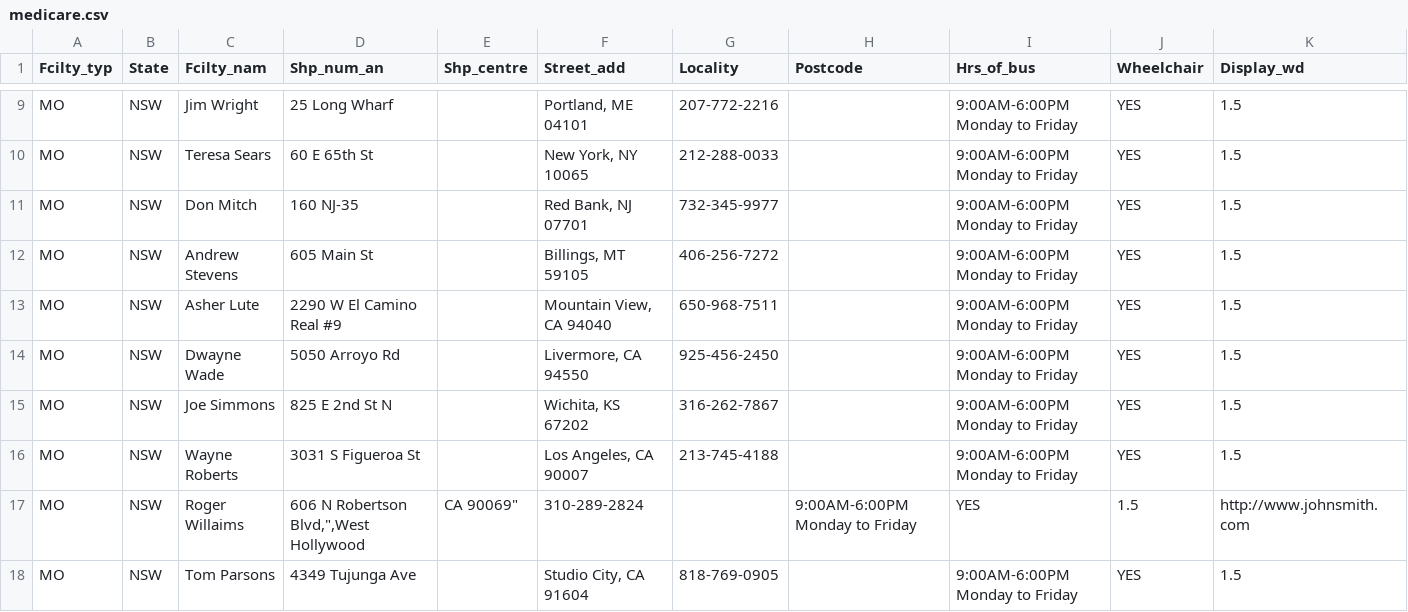
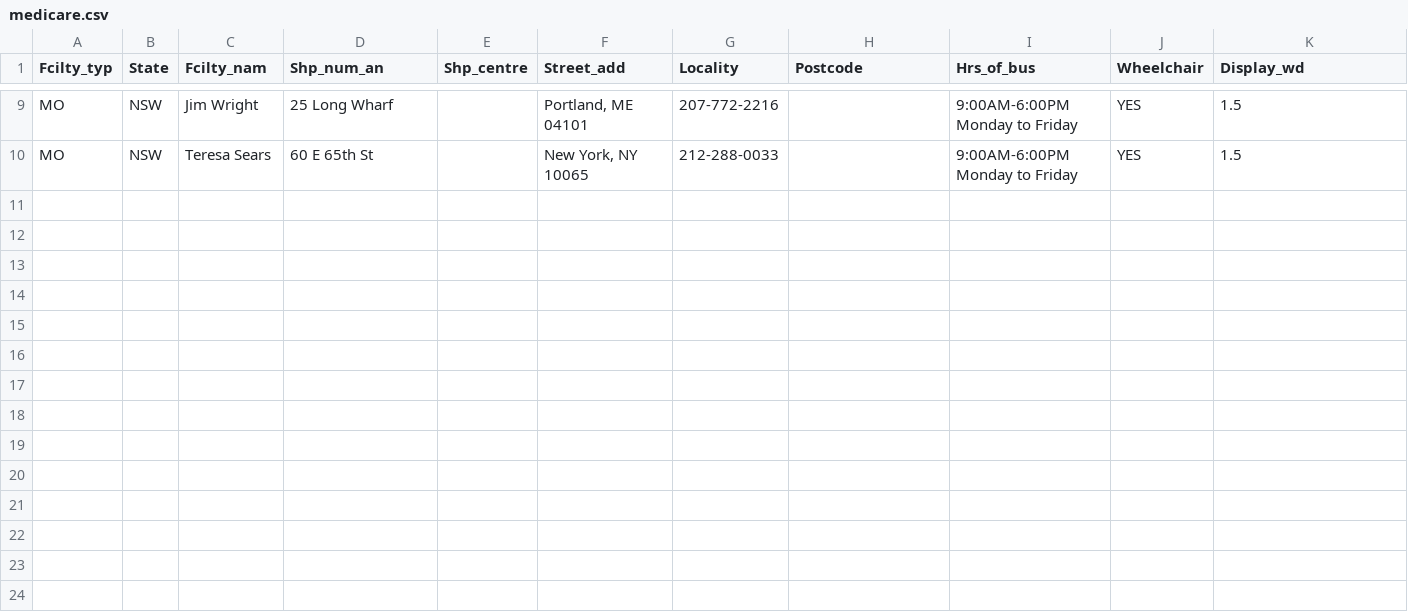
Before and after one commit to parva-sunamerica/Google-Maps, a CSV file: medicare.csv, drawn as a sheet; only a part is shown, gaps mark what is left out; rows hold the shown columns only; the diff names each change by its address in the sheet, - before the commit and + after, or states it on an @@ line.

Commit message:
update

```diff
--- a/medicare.csv
+++ b/medicare.csv
-row 11: MO | NSW | Don Mitch | 160 NJ-35 |  | Red Bank, NJ 07701 | 732-345-9977 |  | 9:00AM-6:00PM Monday to Friday | YES | 1.5
-row 12: MO | NSW | Andrew Stevens | 605 Main St |  | Billings, MT 59105 | 406-256-7272 |  | 9:00AM-6:00PM Monday to Friday | YES | 1.5
-row 13: MO | NSW | Asher Lute | 2290 W El Camino Real #9 |  | Mountain View, CA 94040 | 650-968-7511 |  | 9:00AM-6:00PM Monday to Friday | YES | 1.5
-row 14: MO | NSW | Dwayne Wade | 5050 Arroyo Rd |  | Livermore, CA 94550 | 925-456-2450 |  | 9:00AM-6:00PM Monday to Friday | YES | 1.5
-row 15: MO | NSW | Joe Simmons | 825 E 2nd St N |  | Wichita, KS 67202 | 316-262-7867 |  | 9:00AM-6:00PM Monday to Friday | YES | 1.5
-row 16: MO | NSW | Wayne Roberts | 3031 S Figueroa St |  | Los Angeles, CA 90007 | 213-745-4188 |  | 9:00AM-6:00PM Monday to Friday | YES | 1.5
-row 17: MO | NSW | Roger Willaims | 606 N Robertson Blvd,",West Hollywood | CA 90069" | 310-289-2824 |  | 9:00AM-6:00PM Monday to Friday | YES | 1.5 | http://www.johnsmith.com
-row 18: MO | NSW | Tom Parsons | 4349 Tujunga Ave |  | Studio City, CA 91604 | 818-769-0905 |  | 9:00AM-6:00PM Monday to Friday | YES | 1.5
```
